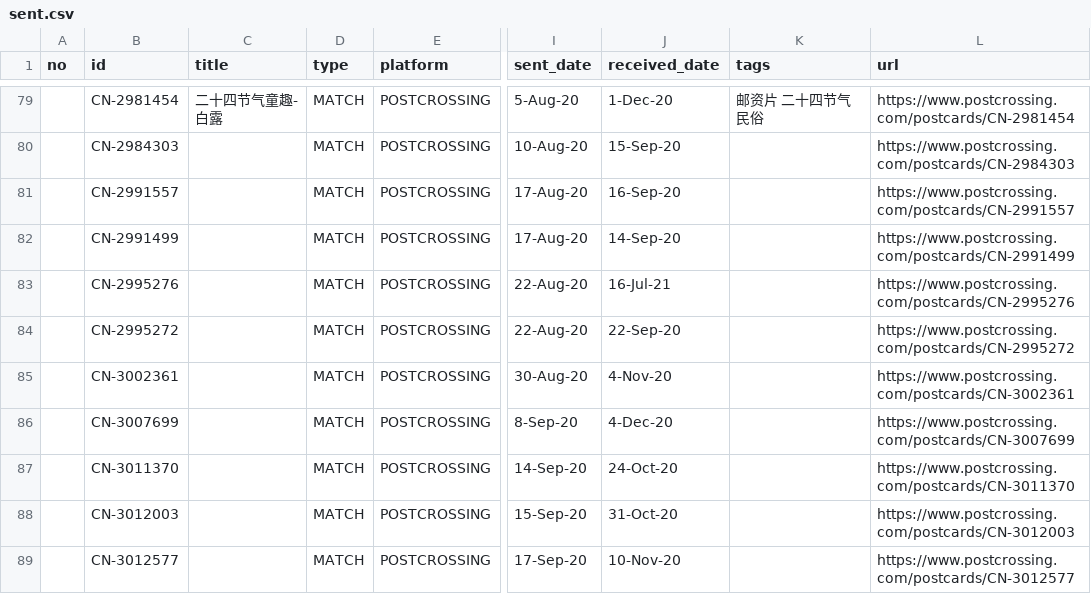
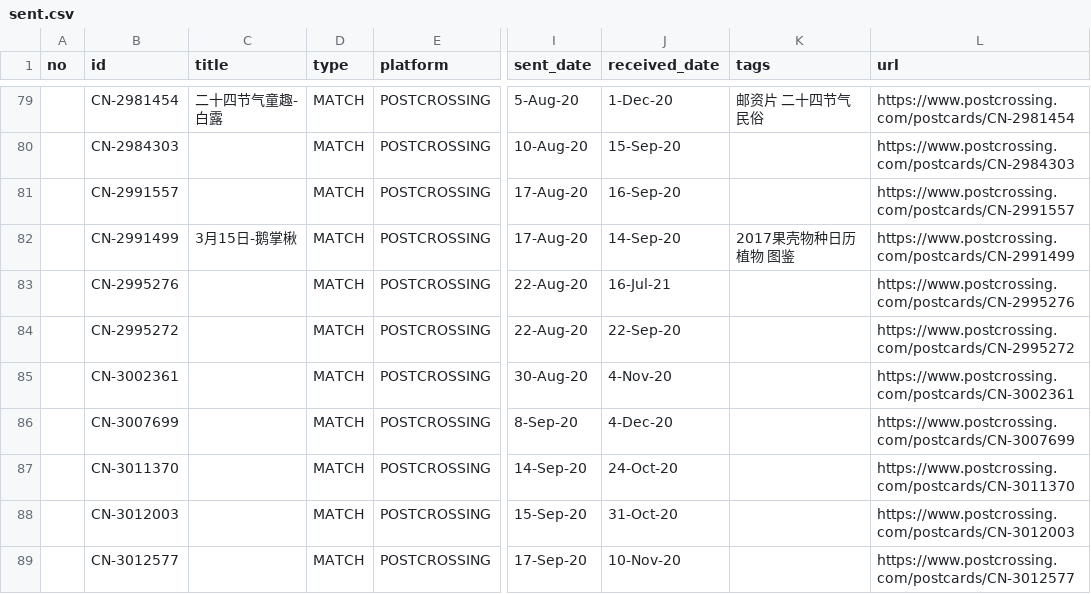
Before and after one commit to JiYouMCC/postcards, a CSV file: _data/sent.csv, drawn as a sheet; only a part is shown, gaps mark what is left out; the diff covers the shown part only; the diff names each change by its address in the sheet, - before the commit and + after, or states it on an @@ line.

```diff
--- a/_data/sent.csv
+++ b/_data/sent.csv
-C82 (title): (empty)
+C82 (title): 3月15日-鹅掌楸
-K82 (tags): (empty)
+K82 (tags): 2017果壳物种日历 植物 图鉴
```
Also changed, not shown: 28 edited cells elsewhere in this file.
